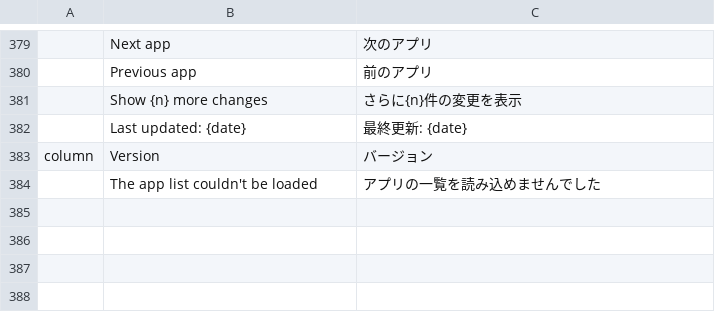
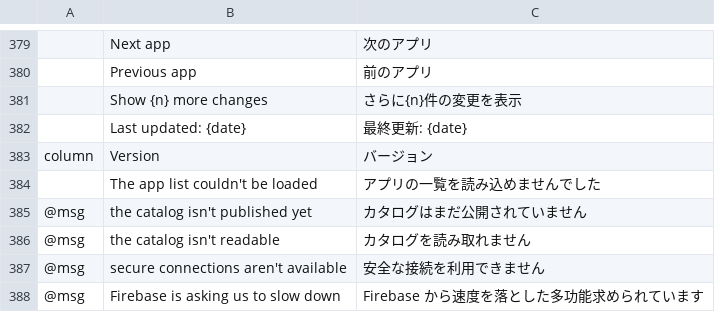
Before and after one commit to daviloureiro/bd-launcher, a TSV file: crates/ui-egui/src/i18n/ja.tsv, drawn as a sheet; only a part is shown, gaps mark what is left out.

```diff
--- a/crates/ui-egui/src/i18n/ja.tsv
+++ b/crates/ui-egui/src/i18n/ja.tsv
@@ -384 +384,5 @@ column	Version	バージョン
 	The app list couldn't be loaded	アプリの一覧を読み込めませんでした
+@msg	the catalog isn't published yet	カタログはまだ公開されていません
+@msg	the catalog isn't readable	カタログを読み取れません
+@msg	secure connections aren't available	安全な接続を利用できません
+@msg	Firebase is asking us to slow down	Firebase から速度を落とした多功能求められています
```
Also changed, not shown: crates/ui-egui/src/i18n/de.tsv, crates/ui-egui/src/i18n/fr.tsv, 9 other files.
